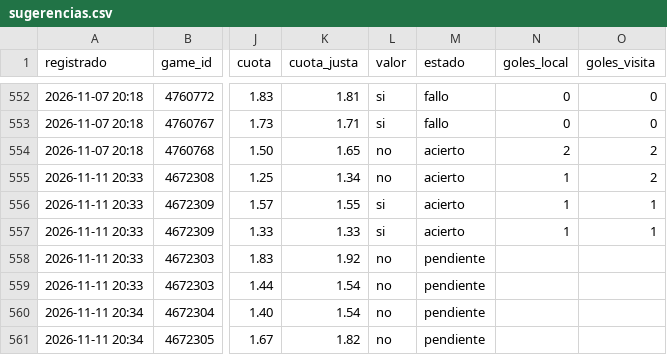
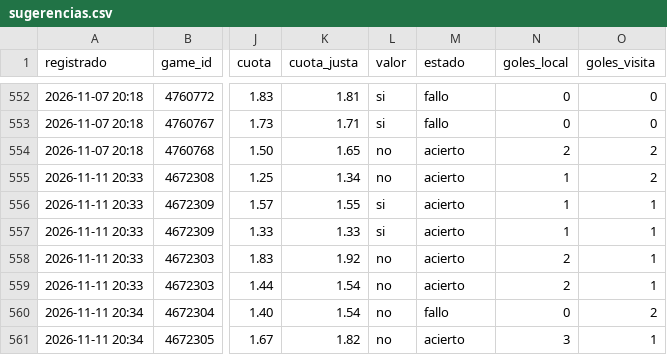
Before and after one commit to JoseVilcatoma/datazos-bot, a CSV file: data/sugerencias.csv, drawn as a sheet; only a part is shown, gaps mark what is left out; the diff names each change by its address in the sheet, - before the commit and + after, or states it on an @@ line.

Commit message:
Actualizar estado de datazos

```diff
--- a/data/sugerencias.csv
+++ b/data/sugerencias.csv
-M558:M559 (estado): pendiente
+M558:M559 (estado): acierto
-N558:N559 (goles_local): (empty)
+N558:N559 (goles_local): 2
-O558:O559 (goles_visita): (empty)
+O558:O559 (goles_visita): 1
-M560 (estado): pendiente
+M560 (estado): fallo
-N560 (goles_local): (empty)
+N560 (goles_local): 0
-O560 (goles_visita): (empty)
+O560 (goles_visita): 2
-M561 (estado): pendiente
+M561 (estado): acierto
-N561 (goles_local): (empty)
+N561 (goles_local): 3
-O561 (goles_visita): (empty)
+O561 (goles_visita): 1
```
Also changed, not shown: 1 other file.
